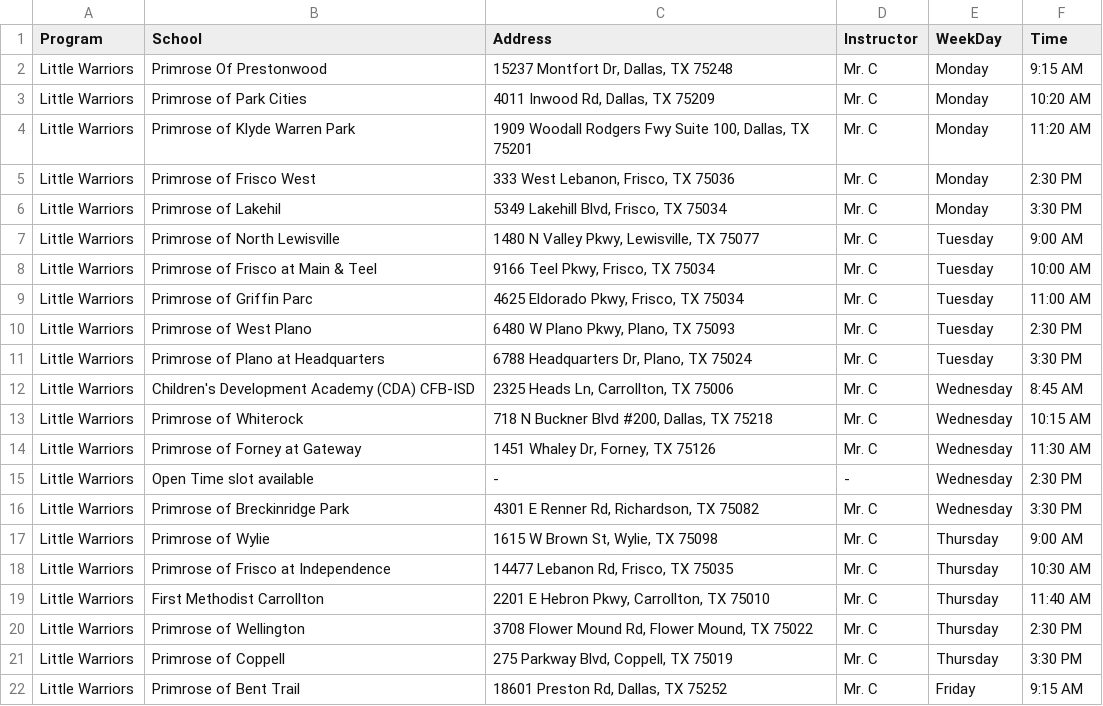
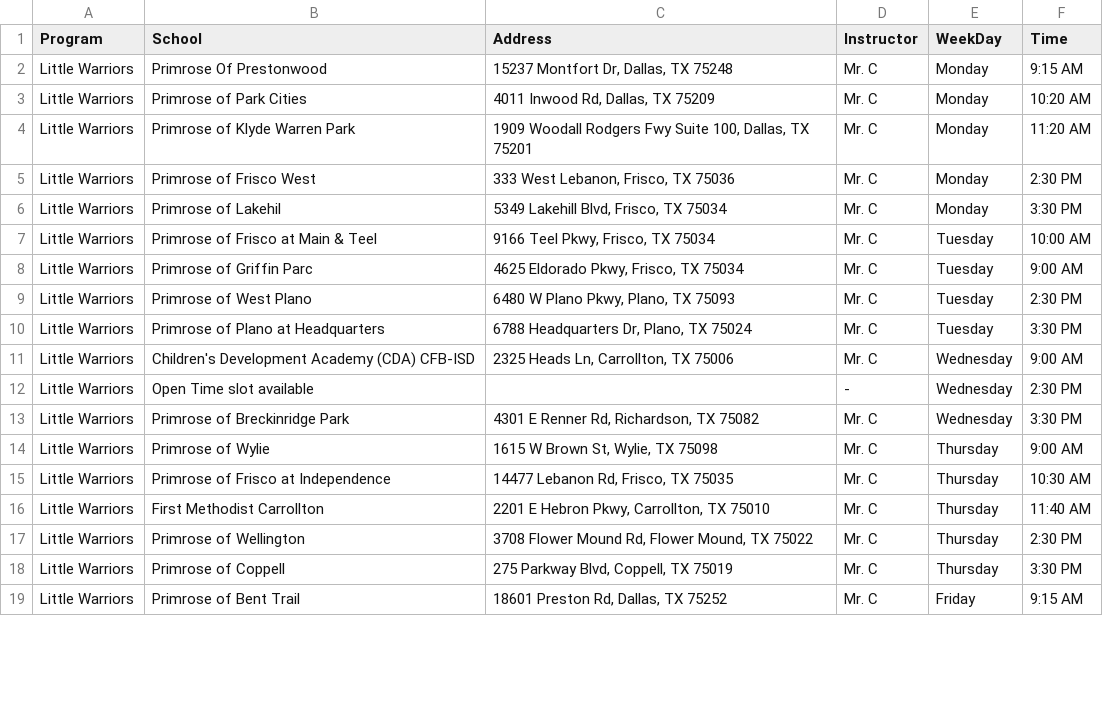
Before and after one commit to laughingelf/LumaSportz, a CSV file: public/data/locations.csv, drawn as a sheet; only a part is shown; the diff covers the shown part only.

```diff
--- a/public/data/locations.csv
+++ b/public/data/locations.csv
@@ -6,2 +6 @@ Little Warriors,Primrose of Frisco West,"333 West Lebanon, Frisco, TX 75036",Mr.
 Little Warriors,Primrose of Lakehil,"5349 Lakehill Blvd, Frisco, TX 75034",Mr. C,Monday,3:30 PM
-Little Warriors,Primrose of North Lewisville,"1480 N Valley Pkwy, Lewisville, TX 75077",Mr. C,Tuesday,9:00 AM
@@ -9,8 +8,6 @@ Little Warriors,Primrose of Frisco at Main & Teel ,"9166 Teel Pkwy, Frisco, TX 7
-Little Warriors,Primrose of Griffin Parc,"4625 Eldorado Pkwy, Frisco, TX 75034",Mr. C,Tuesday,11:00 AM
+Little Warriors,Primrose of Griffin Parc,"4625 Eldorado Pkwy, Frisco, TX 75034",Mr. C,Tuesday,9:00 AM
 Little Warriors,Primrose of West Plano,"6480 W Plano Pkwy, Plano, TX 75093",Mr. C,Tuesday,2:30 PM
 Little Warriors,Primrose of Plano at Headquarters,"6788 Headquarters Dr, Plano, TX 75024",Mr. C,Tuesday,3:30 PM
-Little Warriors,Children's Development Academy (CDA) CFB-ISD,"2325 Heads Ln, Carrollton, TX 75006",Mr. C,Wednesday,8:45 AM
-Little Warriors,Primrose of Whiterock,"718 N Buckner Blvd #200, Dallas, TX 75218",Mr. C,Wednesday,10:15 AM
-Little Warriors,Primrose of Forney at Gateway,"1451 Whaley Dr, Forney, TX 75126",Mr. C,Wednesday,11:30 AM
-Little Warriors,Open Time slot available,-,-,Wednesday,2:30 PM
+Little Warriors,Children's Development Academy (CDA) CFB-ISD,"2325 Heads Ln, Carrollton, TX 75006",Mr. C,Wednesday,9:00 AM
+Little Warriors,Open Time slot available,,-,Wednesday,2:30 PM
 Little Warriors,Primrose of Breckinridge Park,"4301 E Renner Rd, Richardson, TX 75082",Mr. C,Wednesday,3:30 PM
```
Also changed, not shown: 5 added rows, 2 removed rows and 9 edited cells elsewhere in this file, 1 other file.
